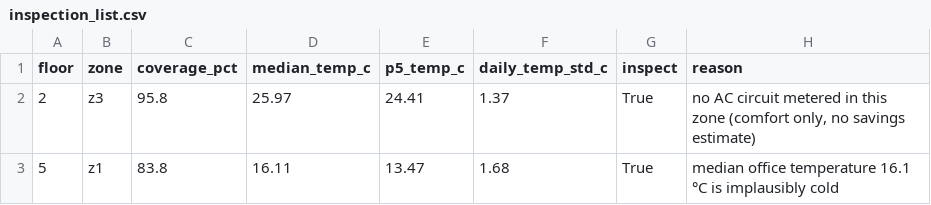
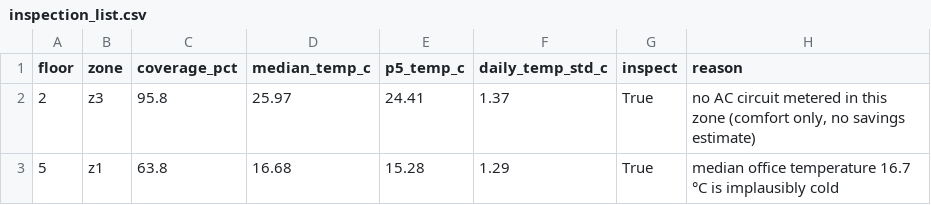
Before and after one commit to fcyap/IS4001-G1T4, a CSV file: data/qns2/comfort/inspection_list.csv, drawn as a sheet.

```diff
--- a/data/qns2/comfort/inspection_list.csv
+++ b/data/qns2/comfort/inspection_list.csv
@@ -2,2 +2,2 @@ floor,zone,coverage_pct,median_temp_c,p5_temp_c,daily_temp_std_c,inspect,reason
 2,z3,95.8,25.97,24.41,1.37,True,"no AC circuit metered in this zone (comfort only, no savings estimate)"
-5,z1,83.8,16.11,13.47,1.68,True,median office temperature 16.1 °C is implausibly cold
+5,z1,63.8,16.68,15.28,1.29,True,median office temperature 16.7 °C is implausibly cold
```
Also changed, not shown: data/qns2/comfort/heatmap_zone_month.csv, data/qns2/comfort/zone_summary.csv, 29 other files.
